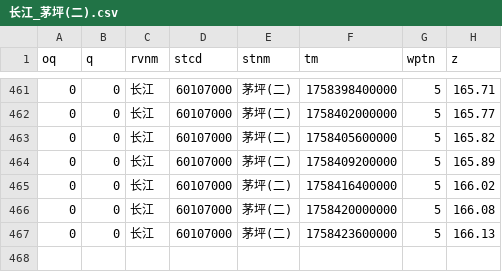
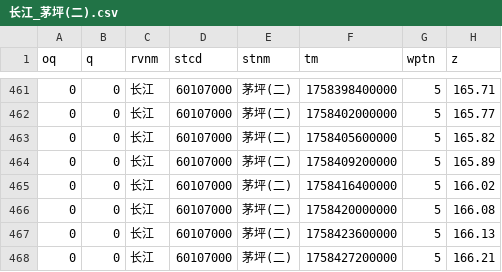
Before and after one commit to Doradx/LongRiver, a CSV file: data/2025-09/长江_茅坪(二).csv, drawn as a sheet; only a part is shown, gaps mark what is left out.

```diff
--- a/data/2025-09/长江_茅坪(二).csv
+++ b/data/2025-09/长江_茅坪(二).csv
@@ -467 +467,2 @@ oq,q,rvnm,stcd,stnm,tm,wptn,z
 0,0,长江,60107000,茅坪(二),1758423600000,5,166.13
+0,0,长江,60107000,茅坪(二),1758427200000,5,166.21
```
Also changed, not shown: 1 other file.
